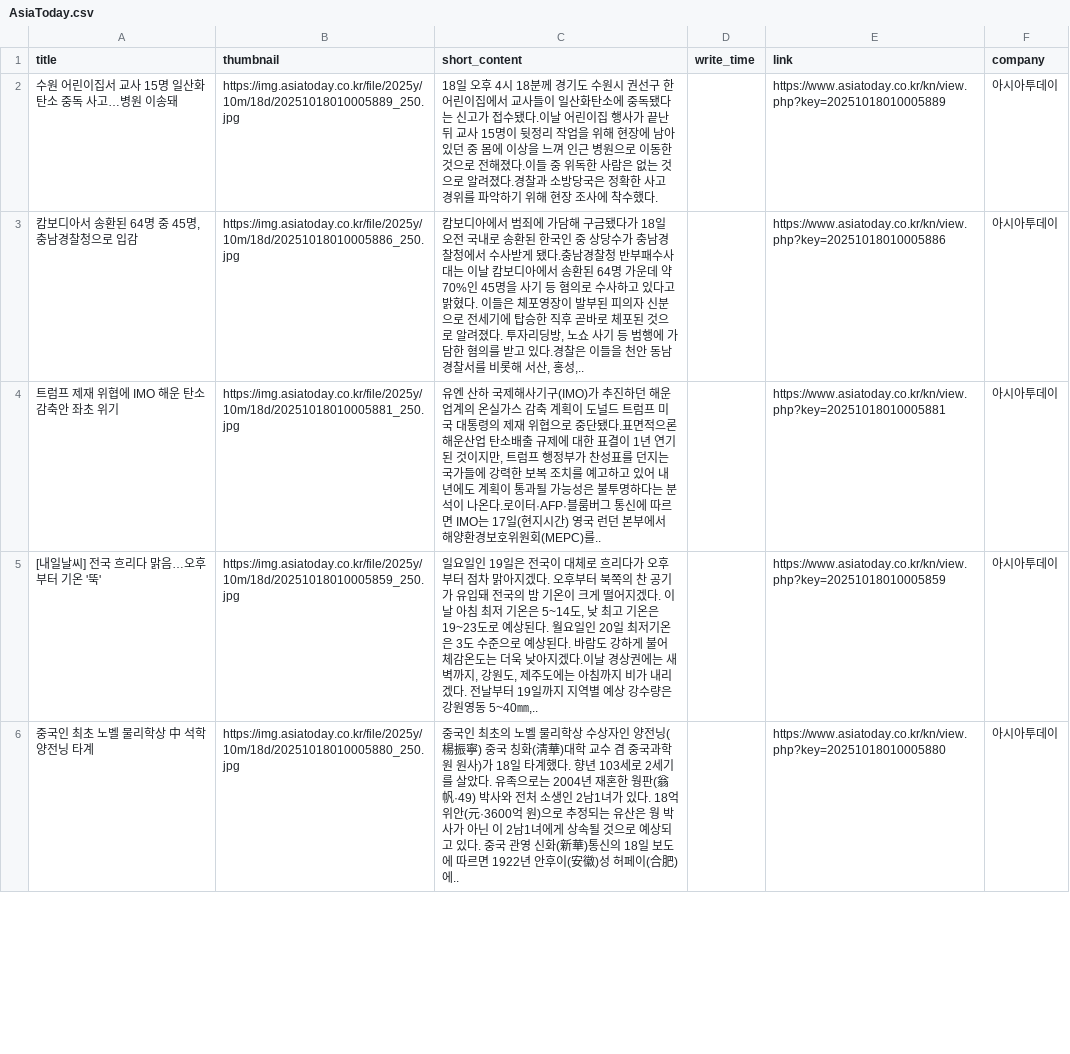
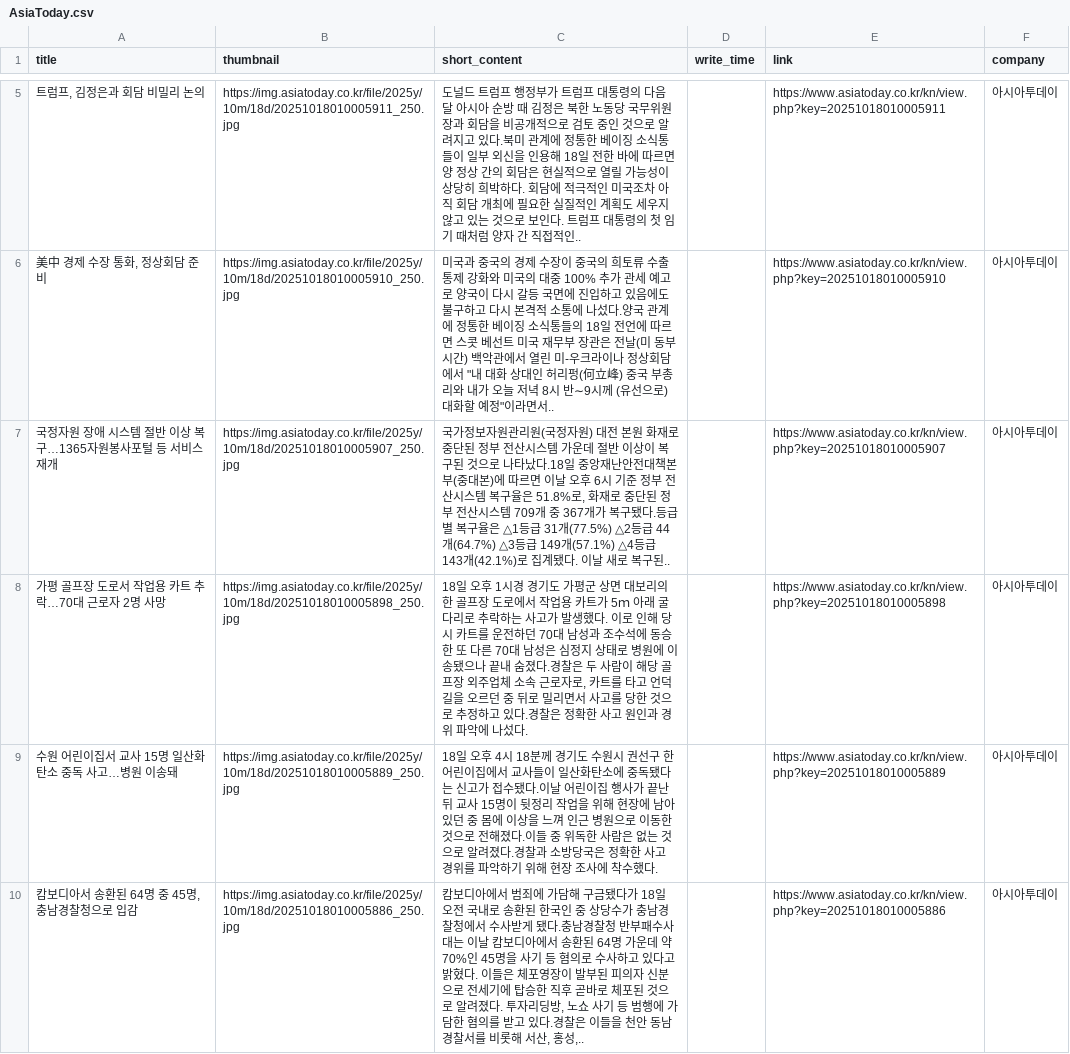
Before and after one commit to Leehyeongseok010802/Python_TWC, a CSV file: Completed_csv/AsiaToday.csv, drawn as a sheet; only a part is shown, gaps mark what is left out; the shorter side is filled out with more unchanged rows; the diff covers the shown part only; the diff names each change by its address in the sheet, - before the commit and + after, or states it on an @@ line.

```diff
--- a/Completed_csv/AsiaToday.csv
+++ b/Completed_csv/AsiaToday.csv
+row 5: 트럼프, 김정은과 회담 비밀리 논의 | https://img.asiatoday.co.kr/file/2025y/10m/18d/20251018010005911_250.jpg | 도널드 트럼프 행정부가 트럼프 대통령의 다음 달 아시아 순방 때 김정은 북한 노동당 국무위원장과 회담을 비공개적으로 검토 중인 것으로 알려지고 있다.북미 관계에 정통한 베이징 소식통들이 일부 외신을 인용해 18일 전한 바에 따르면 양 정상 간의 회담은 현실적으로 열릴 가능성이 상당히 희박하다. 회담에 적극적인 미국조차 아직 회담 개최에 필요한 실질적인 계획도 세우지 않고 있는 것으로 보인다. 트럼프 대통령의 첫 임기 때처럼 양자 간 직접적인.. |  | https://www.asiatoday.co.kr/kn/view.php?key=20251018010005911 | 아시아투데이
+row 6: 美中 경제 수장 통화, 정상회담 준비 | https://img.asiatoday.co.kr/file/2025y/10m/18d/20251018010005910_250.jpg | 미국과 중국의 경제 수장이 중국의 희토류 수출 통제 강화와 미국의 대중 100% 추가 관세 예고로 양국이 다시 갈등 국면에 진입하고 있음에도 불구하고 다시 본격적 소통에 나섰다.양국 관계에 정통한 베이징 소식통들의 18일 전언에 따르면 스콧 베선트 미국 재무부 장관은 전날(미 동부 시간) 백악관에서 열린 미-우크라이나 정상회담에서 "내 대화 상대인 허리펑(何立峰) 중국 부총리와 내가 오늘 저녁 8시 반∼9시께 (유선으로) 대화할 예정"이라면서.. |  | https://www.asiatoday.co.kr/kn/view.php?key=20251018010005910 | 아시아투데이
+row 7: 국정자원 장애 시스템 절반 이상 복구…1365자원봉사포털 등 서비스 재개 | https://img.asiatoday.co.kr/file/2025y/10m/18d/20251018010005907_250.jpg | 국가정보자원관리원(국정자원) 대전 본원 화재로 중단된 정부 전산시스템 가운데 절반 이상이 복구된 것으로 나타났다.18일 중앙재난안전대책본부(중대본)에 따르면 이날 오후 6시 기준 정부 전산시스템 복구율은 51.8%로, 화재로 중단된 정부 전산시스템 709개 중 367개가 복구됐다.등급별 복구율은 △1등급 31개(77.5%) △2등급 44개(64.7%) △3등급 149개(57.1%) △4등급 143개(42.1%)로 집계됐다. 이날 새로 복구된.. |  | https://www.asiatoday.co.kr/kn/view.php?key=20251018010005907 | 아시아투데이
+row 8: 가평 골프장 도로서 작업용 카트 추락…70대 근로자 2명 사망 | https://img.asiatoday.co.kr/file/2025y/10m/18d/20251018010005898_250.jpg | 18일 오후 1시경 경기도 가평군 상면 대보리의 한 골프장 도로에서 작업용 카트가 5ｍ 아래 굴다리로 추락하는 사고가 발생했다. 이로 인해 당시 카트를 운전하던 70대 남성과 조수석에 동승한 또 다른 70대 남성은 심정지 상태로 병원에 이송됐으나 끝내 숨졌다.경찰은 두 사람이 해당 골프장 외주업체 소속 근로자로, 카트를 타고 언덕길을 오르던 중 뒤로 밀리면서 사고를 당한 것으로 추정하고 있다.경찰은 정확한 사고 원인과 경위 파악에 나섰다. |  | https://www.asiatoday.co.kr/kn/view.php?key=20251018010005898 | 아시아투데이
```
Also changed, not shown: 3 added rows and 7 removed rows elsewhere in this file, Completed_csv/Edaily.csv, Completed_csv/Etoday.csv, 13 other files.
